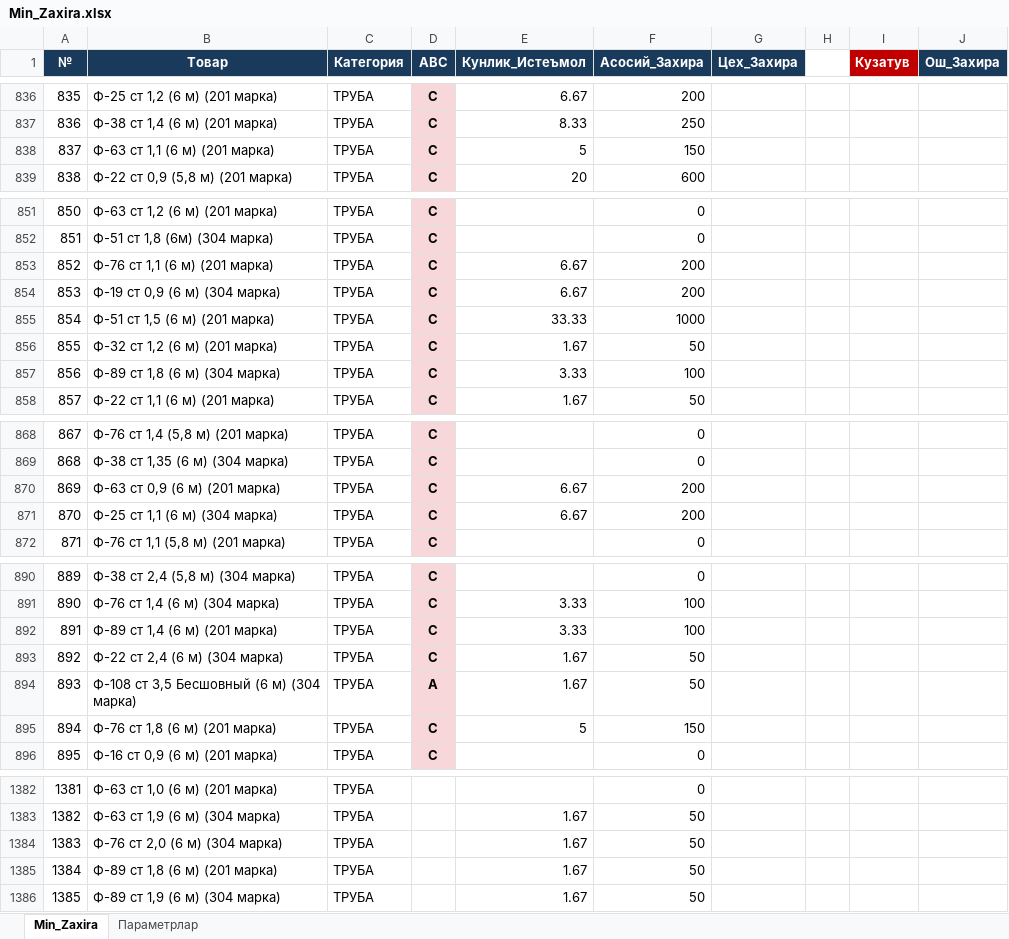
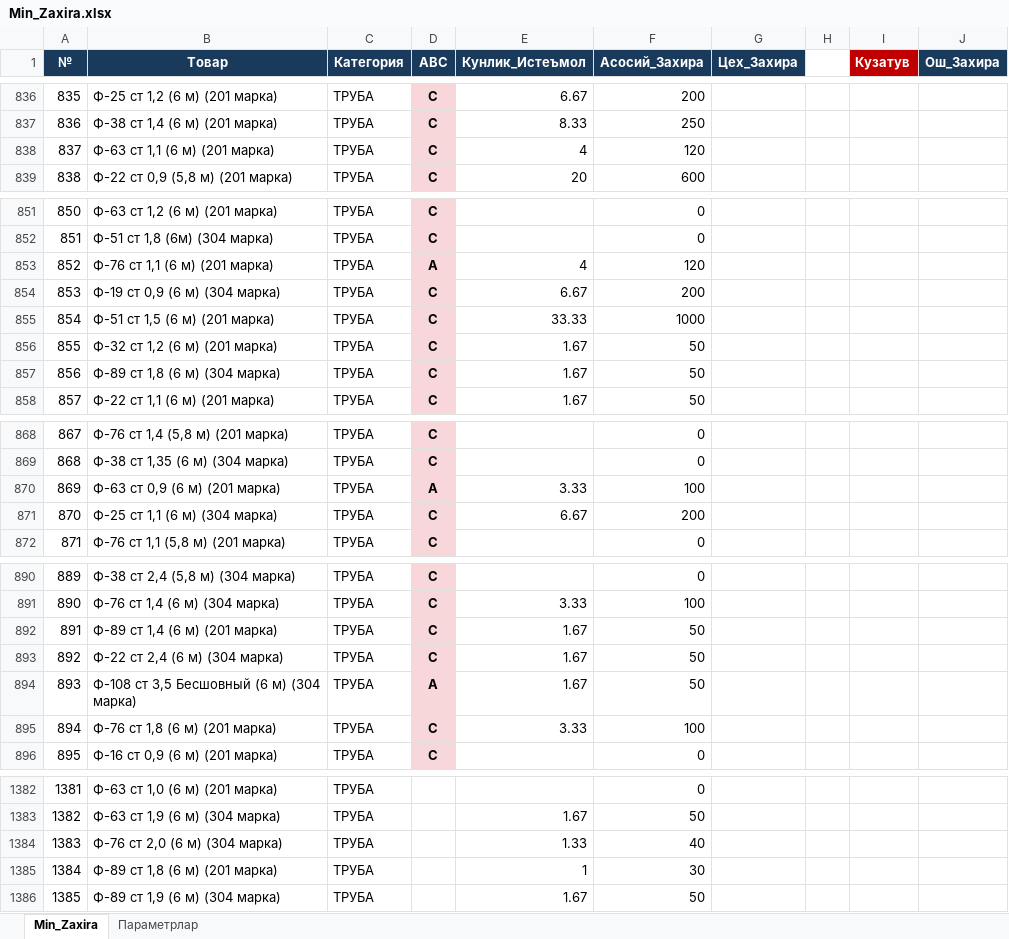
Before and after one commit to HuzayfaSobiorv/Huzayfa, an Excel workbook: Minimal_zaxiralar/Min_Zaxira.xlsx, sheet Min_Zaxira, drawn as a sheet; only a part is shown, gaps mark what is left out; values as stored, in another font and other column widths than the file's, no borders; charts and pictures not drawn; the diff covers the shown part only; the diff names each change by its address in the sheet, - before the commit and + after, or states it on an @@ line.

Commit message:
Buyurtma excelga Min Zaxira ustuni va jonli formula qoshildi

```diff
--- a/Minimal_zaxiralar/Min_Zaxira.xlsx (sheet Min_Zaxira)
+++ b/Minimal_zaxiralar/Min_Zaxira.xlsx (sheet Min_Zaxira)
-E838 (Кунлик_Истеъмол): 5
+E838 (Кунлик_Истеъмол): 4
-F838 (Асосий_Захира): 150
+F838 (Асосий_Захира): 120
-D853 (ABC): C
+D853 (ABC): A
-E853 (Кунлик_Истеъмол): 6.67
+E853 (Кунлик_Истеъмол): 4
-F853 (Асосий_Захира): 200
+F853 (Асосий_Захира): 120
-E857 (Кунлик_Истеъмол): 3.33
+E857 (Кунлик_Истеъмол): 1.67
-F857 (Асосий_Захира): 100
+F857 (Асосий_Захира): 50
-D870 (ABC): C
+D870 (ABC): A
-E870 (Кунлик_Истеъмол): 6.67
+E870 (Кунлик_Истеъмол): 3.33
-F870 (Асосий_Захира): 200
+F870 (Асосий_Захира): 100
-E892 (Кунлик_Истеъмол): 3.33
+E892 (Кунлик_Истеъмол): 1.67
-F892 (Асосий_Захира): 100
+F892 (Асосий_Захира): 50
-E895 (Кунлик_Истеъмол): 5
+E895 (Кунлик_Истеъмол): 3.33
-F895 (Асосий_Захира): 150
+F895 (Асосий_Захира): 100
-E1384 (Кунлик_Истеъмол): 1.67
+E1384 (Кунлик_Истеъмол): 1.33
-F1384 (Асосий_Захира): 50
+F1384 (Асосий_Захира): 40
-E1385 (Кунлик_Истеъмол): 1.67
+E1385 (Кунлик_Истеъмол): 1
-F1385 (Асосий_Захира): 50
+F1385 (Асосий_Захира): 30
```
Also changed, not shown: 2 edited cells elsewhere in this sheet, formulas that keep their value, 1 other file.
